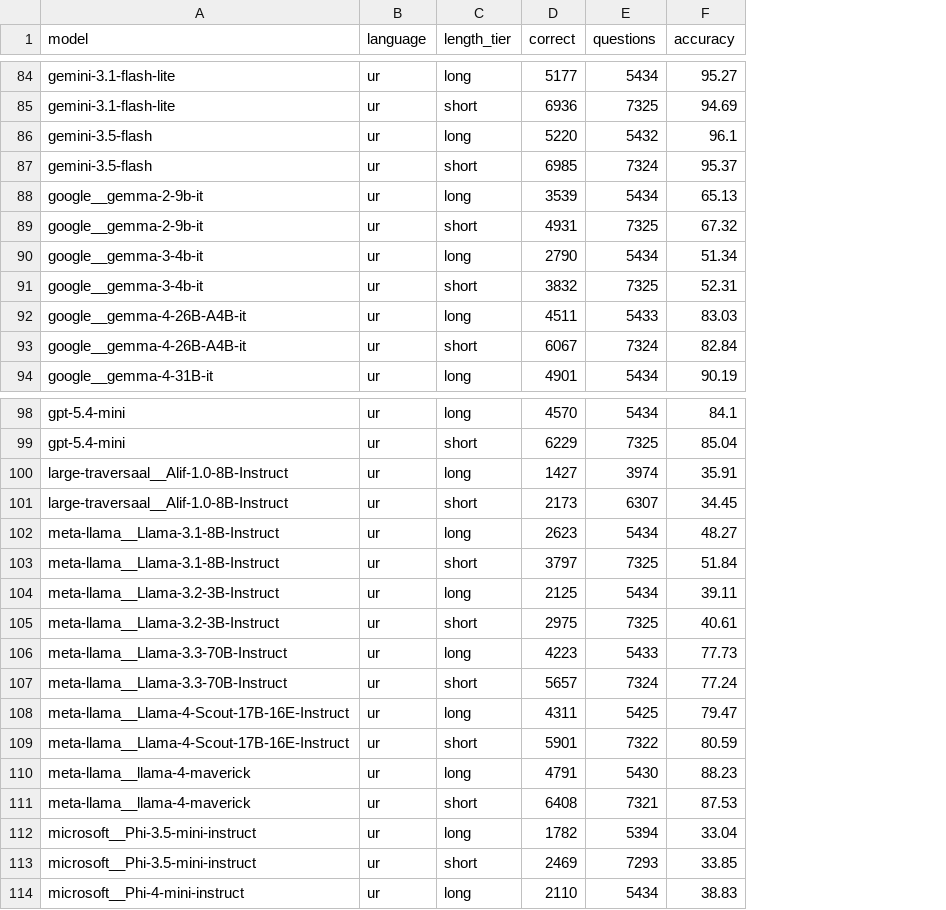
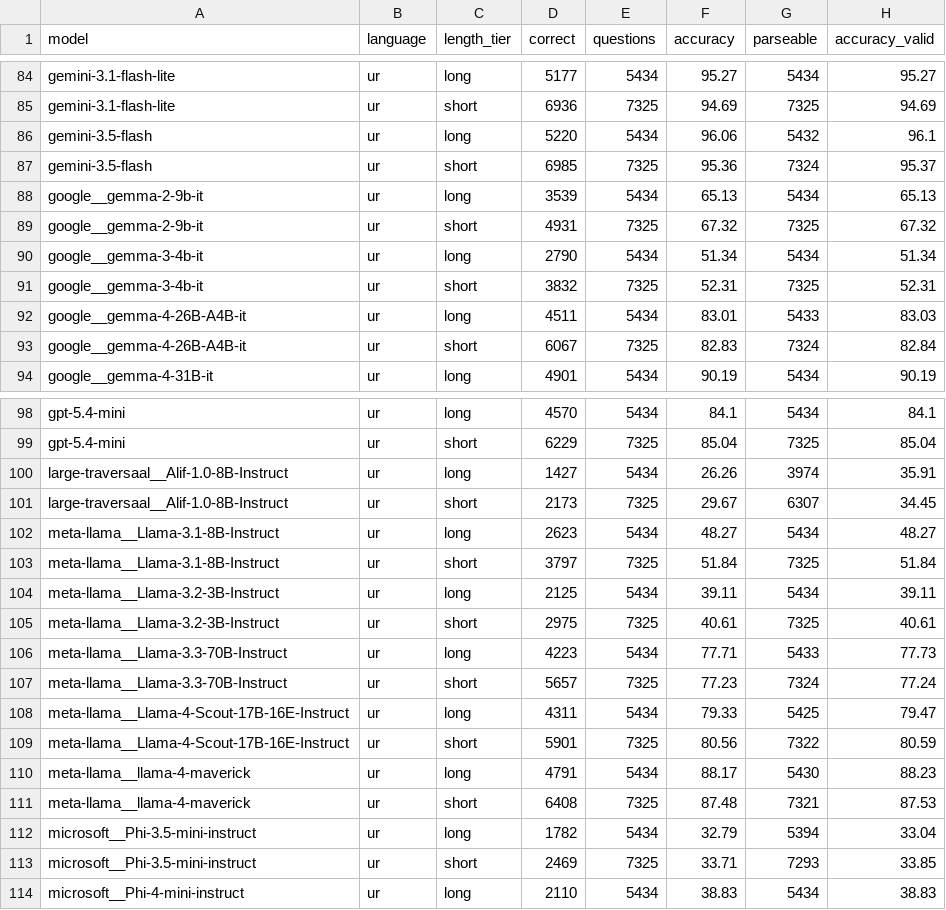
Before and after one commit to mbzuai-nlp/UrduMMLU, a CSV file: output/length_tier_accuracy.csv, drawn as a sheet; only a part is shown, gaps mark what is left out; the diff covers the shown part only; the diff names each change by its address in the sheet, - before the commit and + after, or states it on an @@ line.

```diff
--- a/output/length_tier_accuracy.csv
+++ b/output/length_tier_accuracy.csv
+column G (parseable), rows 84-94: 5434 | 7325 | 5432 | 7324 | 5434 | 7325 | 5434 | 7325 | 5433 | 7324 | 5434; rows 98-114: 5434 | 7325 | 3974 | 6307 | 5434 | 7325 | 5434 | 7325 | 5433 | 7324 | 5425 | 7322 | 5430 | 7321 | 5394 | 7293 | 5434
+column H (accuracy_valid), rows 84-94: 95.27 | 94.69 | 96.1 | 95.37 | 65.13 | 67.32 | 51.34 | 52.31 | 83.03 | 82.84 | 90.19; rows 98-114: 84.1 | 85.04 | 35.91 | 34.45 | 48.27 | 51.84 | 39.11 | 40.61 | 77.73 | 77.24 | 79.47 | 80.59 | 88.23 | 87.53 | 33.04 | 33.85 | 38.83
-E86 (questions): 5432
+E86 (questions): 5434
-F86 (accuracy): 96.1
+F86 (accuracy): 96.06
-E87 (questions): 7324
+E87 (questions): 7325
-F87 (accuracy): 95.37
+F87 (accuracy): 95.36
-E92 (questions): 5433
+E92 (questions): 5434
-F92 (accuracy): 83.03
+F92 (accuracy): 83.01
-E93 (questions): 7324
+E93 (questions): 7325
-F93 (accuracy): 82.84
+F93 (accuracy): 82.83
-E100 (questions): 3974
+E100 (questions): 5434
-F100 (accuracy): 35.91
+F100 (accuracy): 26.26
-E101 (questions): 6307
+E101 (questions): 7325
-F101 (accuracy): 34.45
+F101 (accuracy): 29.67
-E106 (questions): 5433
+E106 (questions): 5434
-F106 (accuracy): 77.73
+F106 (accuracy): 77.71
-E107 (questions): 7324
+E107 (questions): 7325
-F107 (accuracy): 77.24
+F107 (accuracy): 77.23
-E108 (questions): 5425
+E108 (questions): 5434
-F108 (accuracy): 79.47
+F108 (accuracy): 79.33
-E109 (questions): 7322
+E109 (questions): 7325
-F109 (accuracy): 80.59
+F109 (accuracy): 80.56
-E110 (questions): 5430
+E110 (questions): 5434
-F110 (accuracy): 88.23
+F110 (accuracy): 88.17
-E111 (questions): 7321
+E111 (questions): 7325
-F111 (accuracy): 87.53
+F111 (accuracy): 87.48
-E112 (questions): 5394
+E112 (questions): 5434
-F112 (accuracy): 33.04
+F112 (accuracy): 32.79
-E113 (questions): 7293
+E113 (questions): 7325
-F113 (accuracy): 33.85
+F113 (accuracy): 33.71
```
Also changed, not shown: 72 edited cells elsewhere in this file, output/detailed_accuracy.csv, 19 other files.
